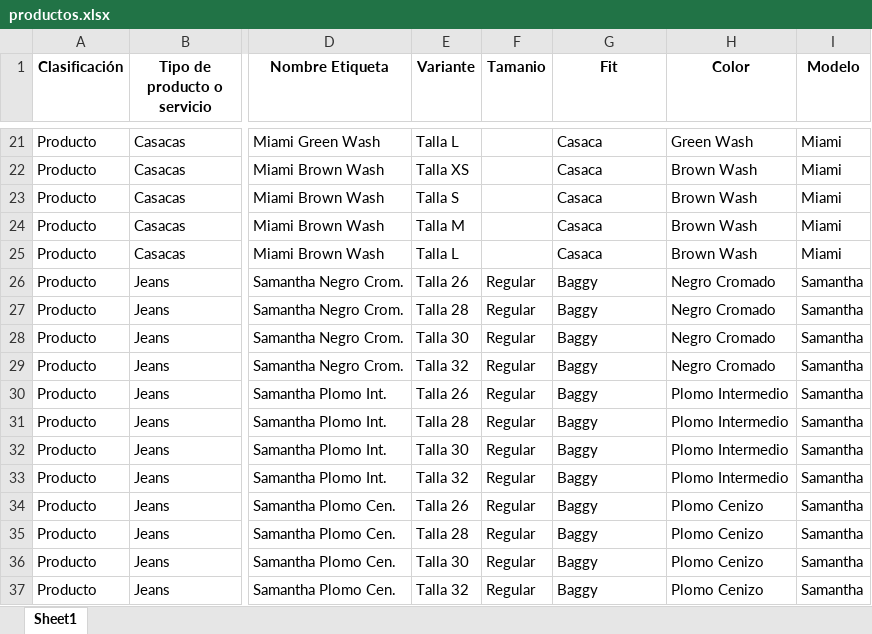
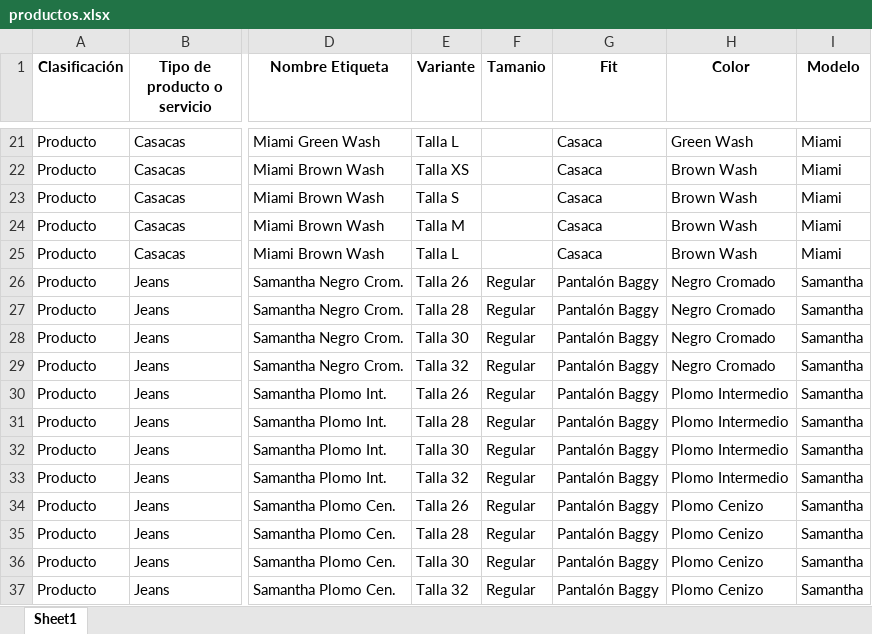
Before and after one commit to programadorlorenzo/oscarlorenzolima-etiquetas, an Excel workbook: data/productos.xlsx, sheet Sheet1, drawn as a sheet; only a part is shown, gaps mark what is left out; values as stored, in another font and other column widths than the file's, no borders; the diff names each change by its address in the sheet, - before the commit and + after, or states it on an @@ line.

```diff
--- a/data/productos.xlsx (sheet Sheet1)
+++ b/data/productos.xlsx (sheet Sheet1)
-G26:G37 (Fit): Baggy
+G26:G37 (Fit): Pantalón Baggy
```
Also changed, not shown: 2 other files.
